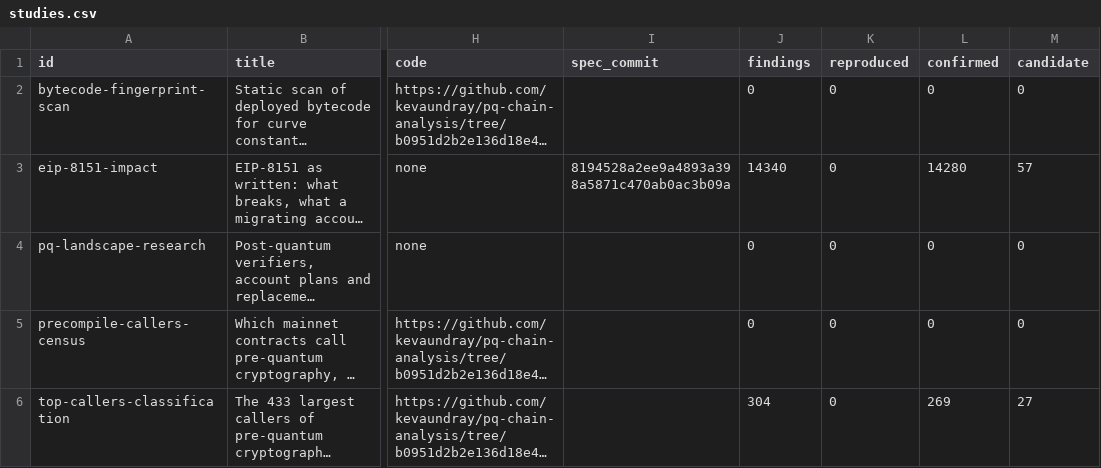
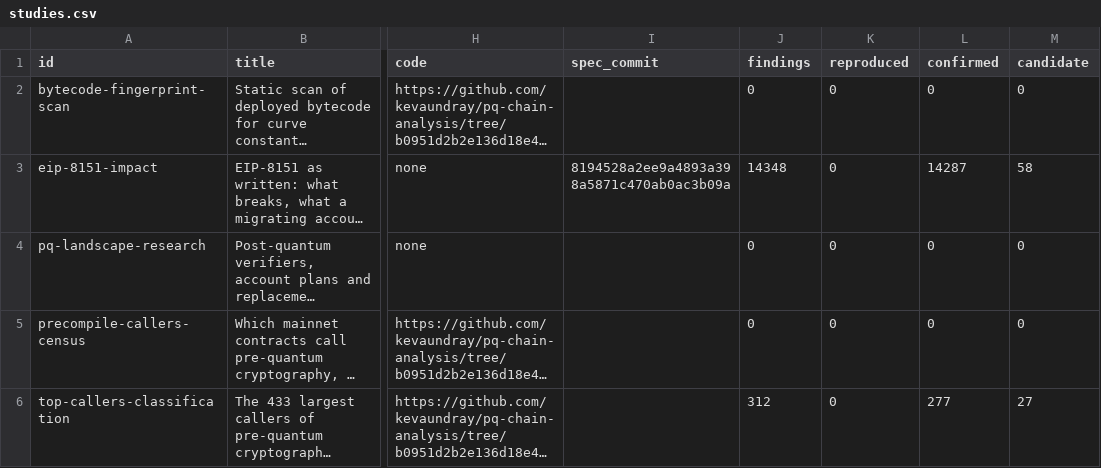
Before and after one commit to CPerezz/pq-chain-analysis, a CSV file: generated/studies.csv, drawn as a sheet; only a part is shown, gaps mark what is left out; long unchanged cells end in …; the diff names each change by its address in the sheet, - before the commit and + after, or states it on an @@ line.

```diff
--- a/generated/studies.csv
+++ b/generated/studies.csv
-J3 (findings): 14340
+J3 (findings): 14348
-L3 (confirmed): 14280
+L3 (confirmed): 14287
-M3 (candidate): 57
+M3 (candidate): 58
-J6 (findings): 304
+J6 (findings): 312
-L6 (confirmed): 269
+L6 (confirmed): 277
```
Also changed, not shown: generated/projects.csv, 25 other files.
